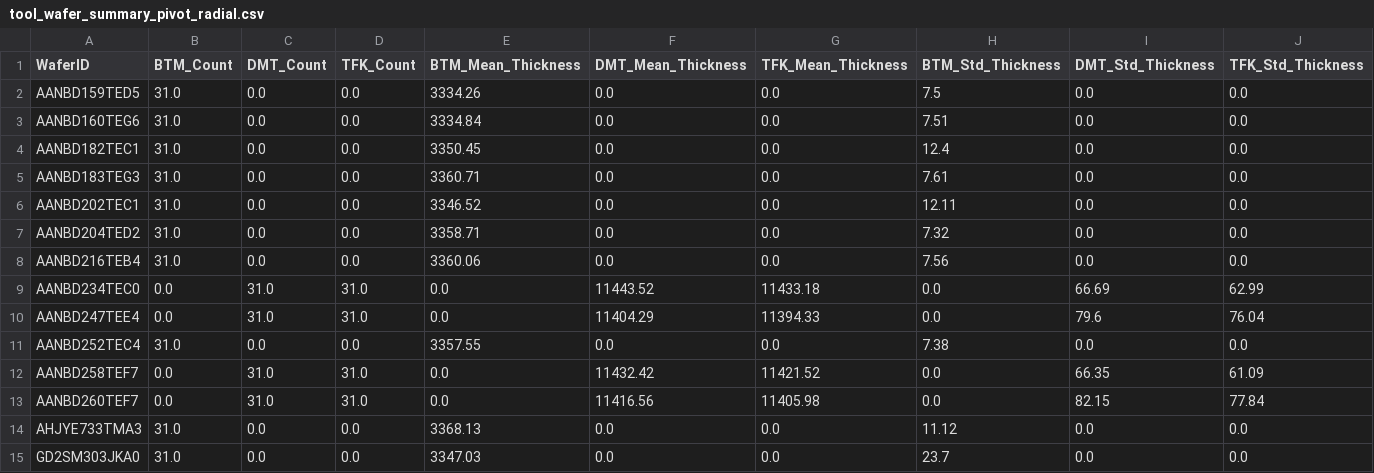
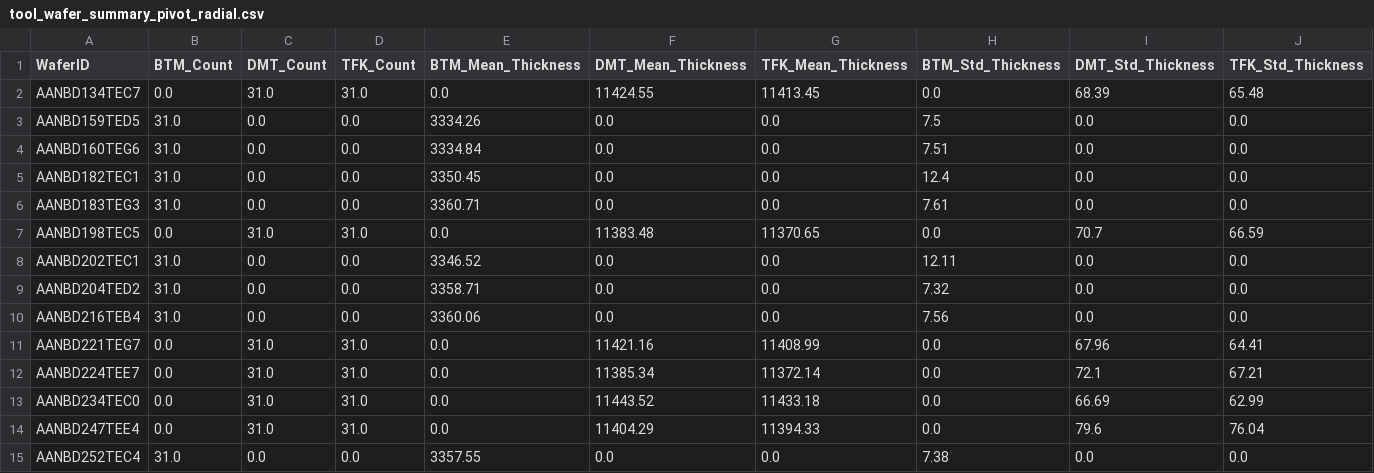
Before and after one commit to f11x-tracks/DMT-BTM-TFK-7152-11400-Matching, a CSV file: output/tool_wafer_summary_pivot_radial.csv, drawn as a sheet; only a part is shown; the shorter side is filled out with more unchanged rows.

```diff
--- a/output/tool_wafer_summary_pivot_radial.csv
+++ b/output/tool_wafer_summary_pivot_radial.csv
@@ -1,2 +1,3 @@
 WaferID,BTM_Count,DMT_Count,TFK_Count,BTM_Mean_Thickness,DMT_Mean_Thickness,TFK_Mean_Thickness,BTM_Std_Thickness,DMT_Std_Thickness,TFK_Std_Thickness
+AANBD134TEC7,0.0,31.0,31.0,0.0,11424.55,11413.45,0.0,68.39,65.48
 AANBD159TED5,31.0,0.0,0.0,3334.26,0.0,0.0,7.5,0.0,0.0
@@ -5,2 +6,3 @@ AANBD182TEC1,31.0,0.0,0.0,3350.45,0.0,0.0,12.4,0.0,0.0
 AANBD183TEG3,31.0,0.0,0.0,3360.71,0.0,0.0,7.61,0.0,0.0
+AANBD198TEC5,0.0,31.0,31.0,0.0,11383.48,11370.65,0.0,70.7,66.59
 AANBD202TEC1,31.0,0.0,0.0,3346.52,0.0,0.0,12.11,0.0,0.0
@@ -8,2 +10,4 @@ AANBD204TED2,31.0,0.0,0.0,3358.71,0.0,0.0,7.32,0.0,0.0
 AANBD216TEB4,31.0,0.0,0.0,3360.06,0.0,0.0,7.56,0.0,0.0
+AANBD221TEG7,0.0,31.0,31.0,0.0,11421.16,11408.99,0.0,67.96,64.41
+AANBD224TEE7,0.0,31.0,31.0,0.0,11385.34,11372.14,0.0,72.1,67.21
 AANBD234TEC0,0.0,31.0,31.0,0.0,11443.52,11433.18,0.0,66.69,62.99
```
Also changed, not shown: dmt_tfk_comparison_results/dmt_tfk_coordinate_delta_summary.csv, output/dmt_tfk_coordinate_delta_summary.csv, 26 other files.
